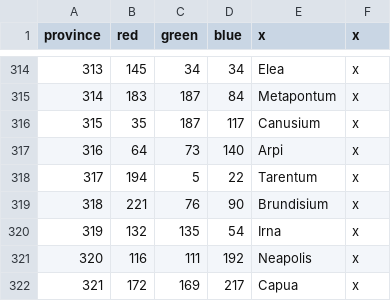
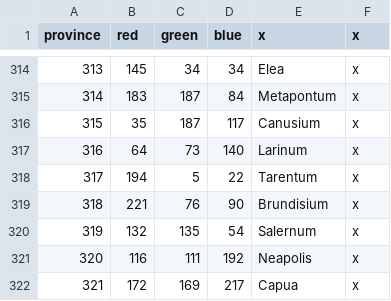
Before and after one commit to tannerflick4/Diadochi-Kings-Revival, a CSV file: diadochi/map/definition.csv, drawn as a sheet; only a part is shown, gaps mark what is left out.

```diff
--- a/diadochi/map/definition.csv
+++ b/diadochi/map/definition.csv
@@ -316,6 +316,6 @@ province;red;green;blue;x;x
 315;35;187;117;Canusium;x
-316;64;73;140;Arpi;x
+316;64;73;140;Larinum;x
 317;194;5;22;Tarentum;x
 318;221;76;90;Brundisium;x
-319;132;135;54;Irna;x
+319;132;135;54;Salernum;x
 320;116;111;192;Neapolis;x
```
Also changed, not shown: diadochi/localisation/BARONIES.csv, diadochi/localisation/COUNTIES.csv, 36 other files.
